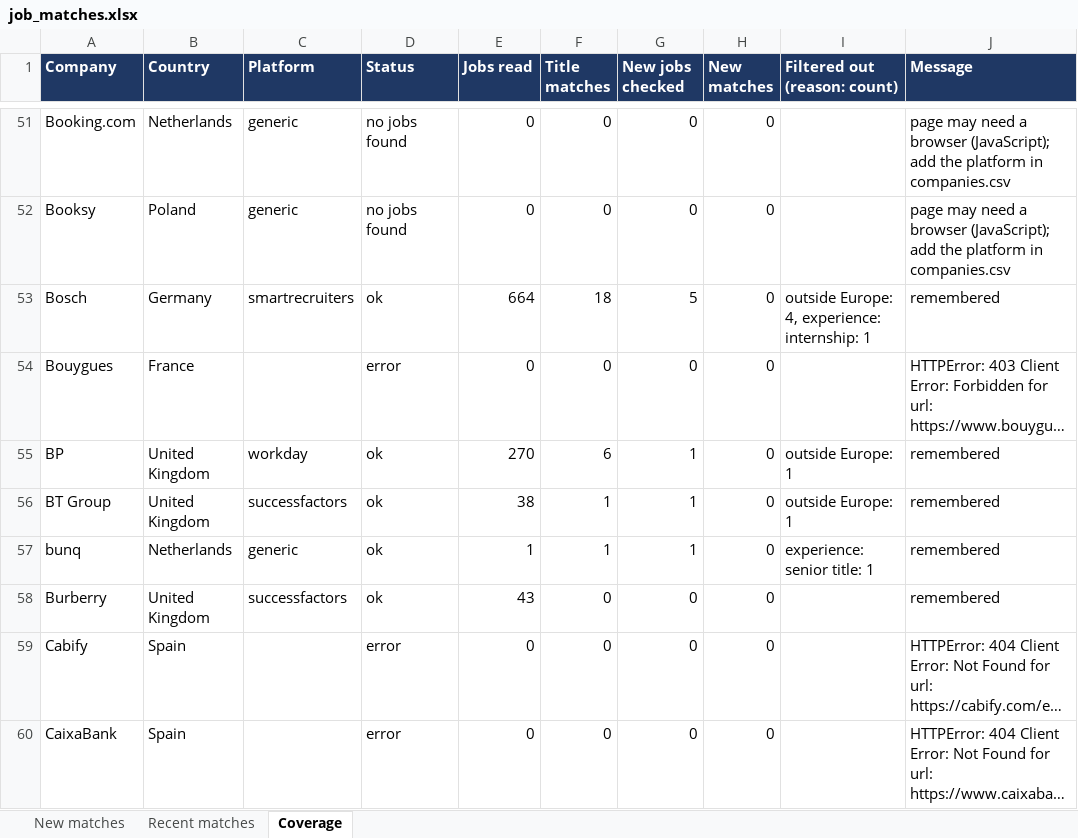
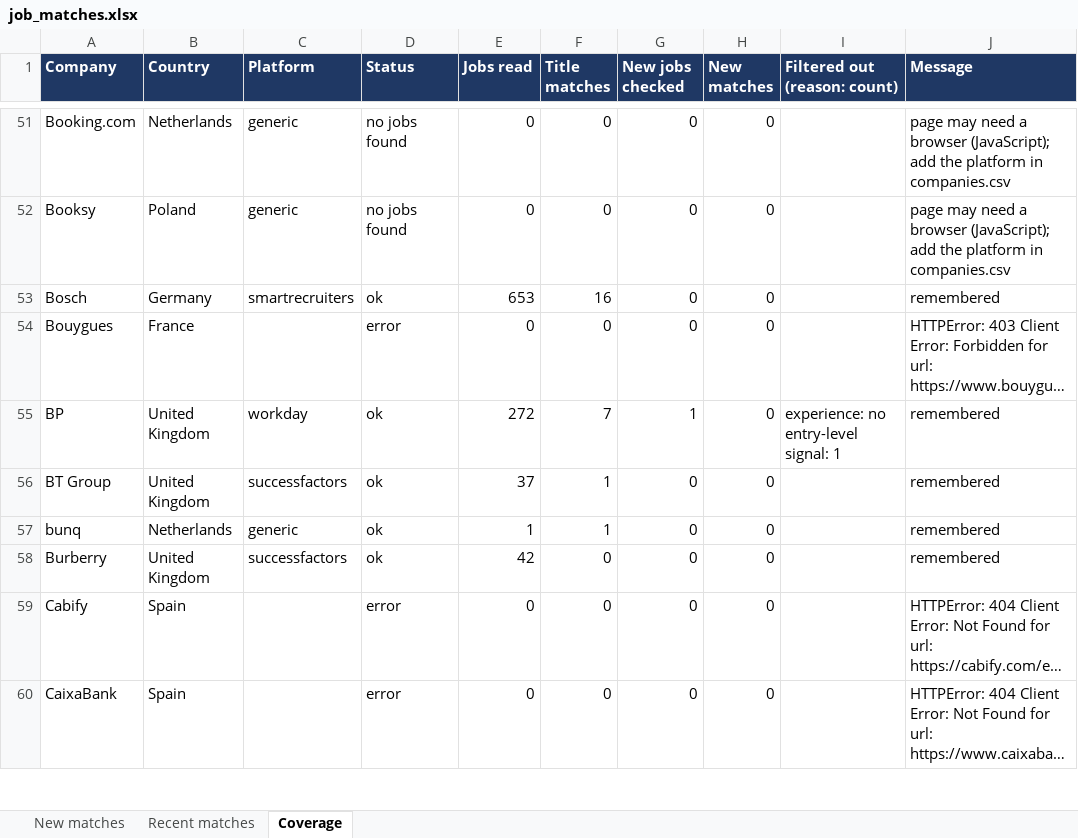
Before and after one commit to Niraj-kumar99/JobHunt, an Excel workbook: output/job_matches.xlsx, sheet Coverage, drawn as a sheet; only a part is shown, gaps mark what is left out; long unchanged cells end in …; values as stored, in another font and other column widths than the file's, no borders; table styles not drawn; the diff covers the shown part only; the diff names each change by its address in the sheet, - before the commit and + after, or states it on an @@ line.

```diff
--- a/output/job_matches.xlsx (sheet Coverage)
+++ b/output/job_matches.xlsx (sheet Coverage)
-E53 (Jobs read): 664
+E53 (Jobs read): 653
-F53 (Title matches): 18
+F53 (Title matches): 16
-G53 (New jobs checked): 5
+G53 (New jobs checked): 0
-I53 (Filtered out (reason: count)): outside Europe: 4, experience: internship: 1
+I53 (Filtered out (reason: count)): (empty)
-E55 (Jobs read): 270
+E55 (Jobs read): 272
-F55 (Title matches): 6
+F55 (Title matches): 7
-I55 (Filtered out (reason: count)): outside Europe: 1
+I55 (Filtered out (reason: count)): experience: no entry-level signal: 1
-E56 (Jobs read): 38
+E56 (Jobs read): 37
-G56:G57 (New jobs checked): 1
+G56:G57 (New jobs checked): 0
-I56 (Filtered out (reason: count)): outside Europe: 1
+I56 (Filtered out (reason: count)): (empty)
-I57 (Filtered out (reason: count)): experience: senior title: 1
+I57 (Filtered out (reason: count)): (empty)
-E58 (Jobs read): 43
+E58 (Jobs read): 42
```
Also changed, not shown: 125 edited cells elsewhere in this sheet, 4 other files.
